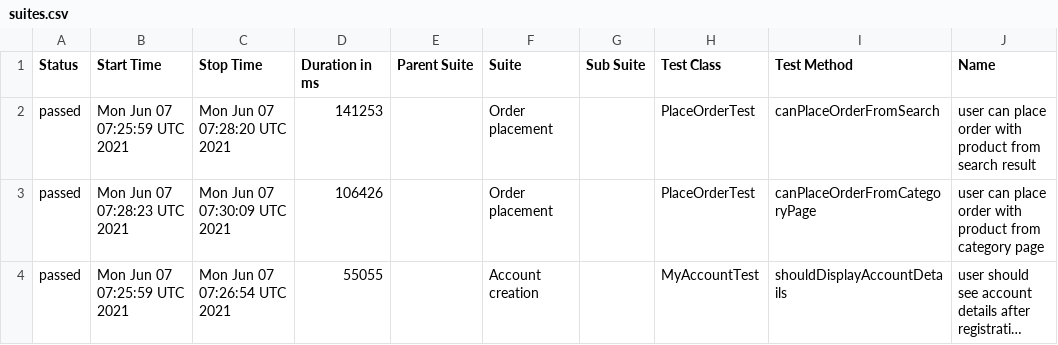
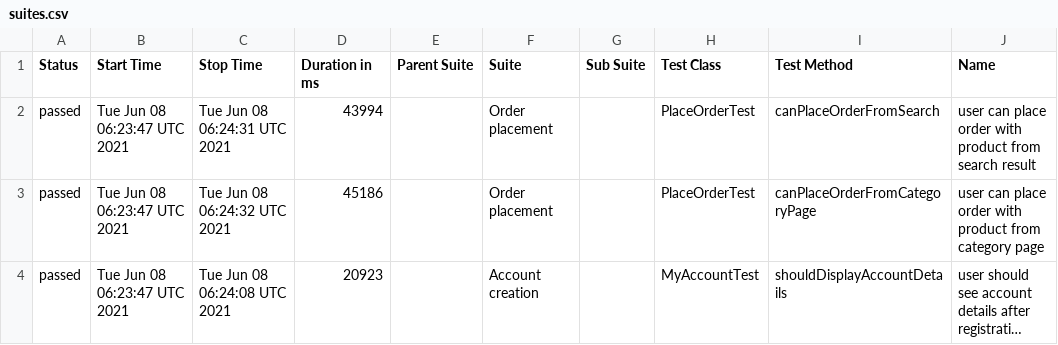
Before and after one commit to isandratskiy/automationpractice-github-actions-demo, a CSV file: data/suites.csv, drawn as a sheet; only a part is shown; long unchanged cells end in …; the diff names each change by its address in the sheet, - before the commit and + after, or states it on an @@ line.

```diff
--- a/data/suites.csv
+++ b/data/suites.csv
-B2 (Start Time): Mon Jun 07 07:25:59 UTC 2021
+B2 (Start Time): Tue Jun 08 06:23:47 UTC 2021
-C2 (Stop Time): Mon Jun 07 07:28:20 UTC 2021
+C2 (Stop Time): Tue Jun 08 06:24:31 UTC 2021
-D2 (Duration in ms): 141253
+D2 (Duration in ms): 43994
-B3 (Start Time): Mon Jun 07 07:28:23 UTC 2021
+B3 (Start Time): Tue Jun 08 06:23:47 UTC 2021
-C3 (Stop Time): Mon Jun 07 07:30:09 UTC 2021
+C3 (Stop Time): Tue Jun 08 06:24:32 UTC 2021
-D3 (Duration in ms): 106426
+D3 (Duration in ms): 45186
-B4 (Start Time): Mon Jun 07 07:25:59 UTC 2021
+B4 (Start Time): Tue Jun 08 06:23:47 UTC 2021
-C4 (Stop Time): Mon Jun 07 07:26:54 UTC 2021
+C4 (Stop Time): Tue Jun 08 06:24:08 UTC 2021
-D4 (Duration in ms): 55055
+D4 (Duration in ms): 20923
```
Also changed, not shown: 20 other files.
